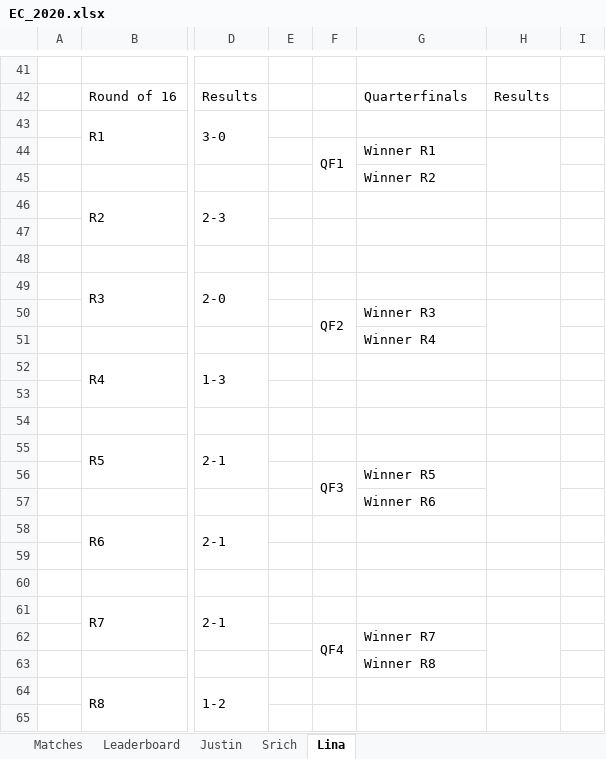
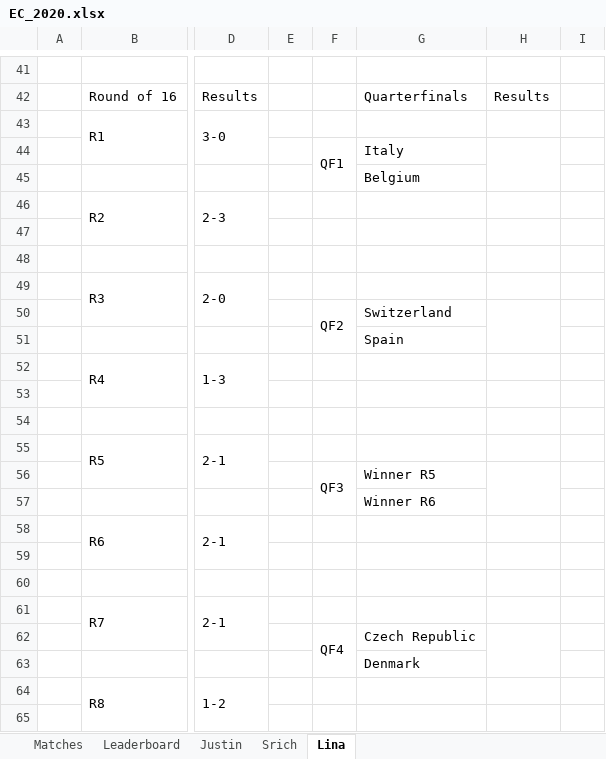
Before and after one commit to beedoug2000/Euro2020, an Excel workbook: Euro2020/result_files/EC_2020.xlsx, sheet Lina, drawn as a sheet; only a part is shown, gaps mark what is left out; values as stored, in another font and other column widths than the file's, no cell formats; the diff names each change by its address in the sheet, - before the commit and + after, or states it on an @@ line.

```diff
--- a/Euro2020/result_files/EC_2020.xlsx (sheet Lina)
+++ b/Euro2020/result_files/EC_2020.xlsx (sheet Lina)
-G44: Winner R1
+G44: Italy
-G45: Winner R2
+G45: Belgium
-G50: Winner R3
+G50: Switzerland
-G51: Winner R4
+G51: Spain
-G62: Winner R7
+G62: Czech Republic
-G63: Winner R8
+G63: Denmark
```
Also changed, not shown: sheet Justin, sheet Srich, sheet Matches, sheet Leaderboard, cell formats.
